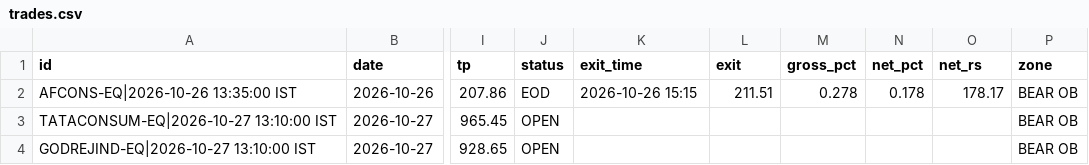
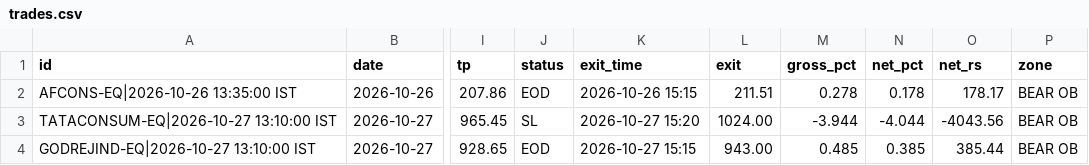
Before and after one commit to arvindpca/Indian-Stock-Intraday-15Minuts-Chart, a CSV file: paper/trades.csv, drawn as a sheet; only a part is shown, gaps mark what is left out; the diff names each change by its address in the sheet, - before the commit and + after, or states it on an @@ line.

```diff
--- a/paper/trades.csv
+++ b/paper/trades.csv
-J3 (status): OPEN
+J3 (status): SL
-K3 (exit_time): (empty)
+K3 (exit_time): 2026-10-27 15:20
-L3 (exit): (empty)
+L3 (exit): 1024.00
-M3 (gross_pct): (empty)
+M3 (gross_pct): -3.944
-N3 (net_pct): (empty)
+N3 (net_pct): -4.044
-O3 (net_rs): (empty)
+O3 (net_rs): -4043.56
-J4 (status): OPEN
+J4 (status): EOD
-K4 (exit_time): (empty)
+K4 (exit_time): 2026-10-27 15:15
-L4 (exit): (empty)
+L4 (exit): 943.00
-M4 (gross_pct): (empty)
+M4 (gross_pct): 0.485
-N4 (net_pct): (empty)
+N4 (net_pct): 0.385
-O4 (net_rs): (empty)
+O4 (net_rs): 385.44
```
